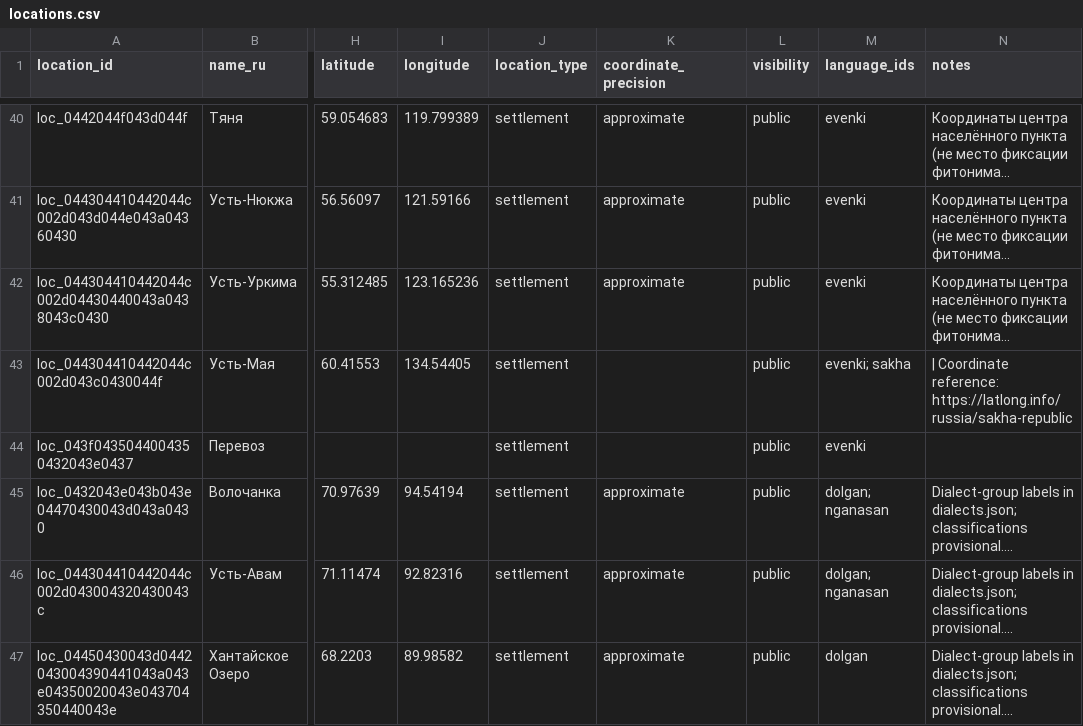
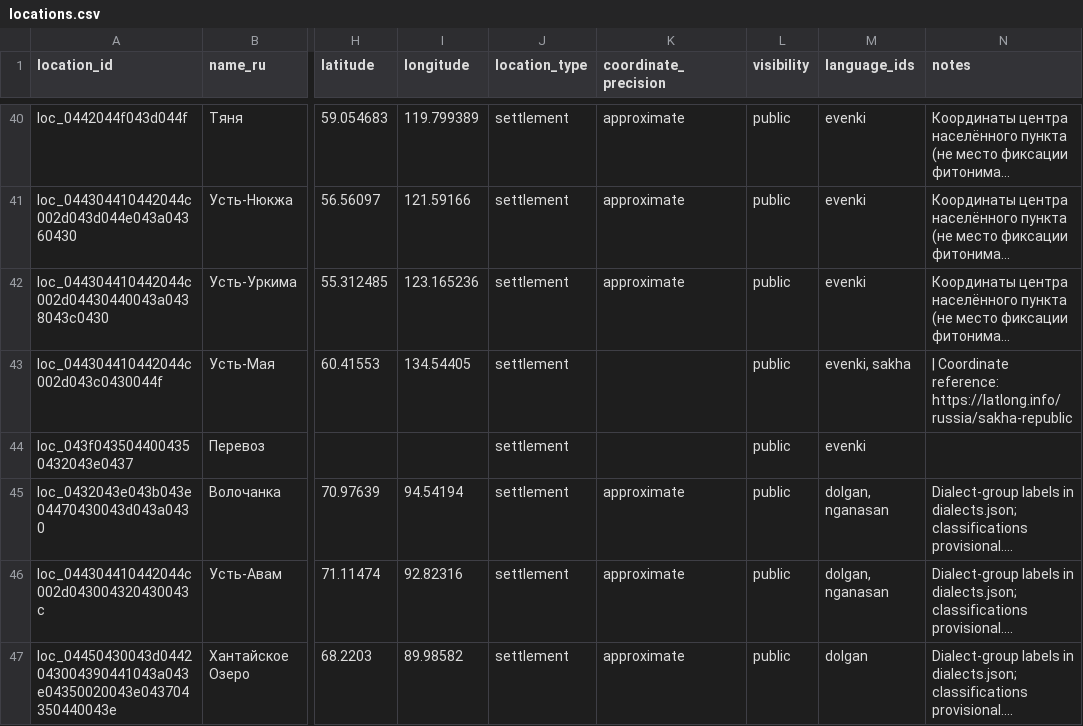
Before and after one commit to ksheifer/circumpolar-ethnobotanical-database, a CSV file: data/locations.csv, drawn as a sheet; only a part is shown, gaps mark what is left out; long unchanged cells end in …; the diff covers the shown part only; the diff names each change by its address in the sheet, - before the commit and + after, or states it on an @@ line.

```diff
--- a/data/locations.csv
+++ b/data/locations.csv
-M43 (language_ids): evenki; sakha
+M43 (language_ids): evenki, sakha
-M45:M46 (language_ids): dolgan; nganasan
+M45:M46 (language_ids): dolgan, nganasan
```
Also changed, not shown: 30 edited cells elsewhere in this file, 14 other files.
